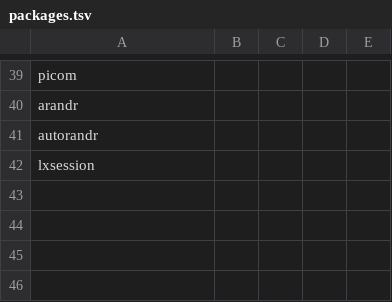
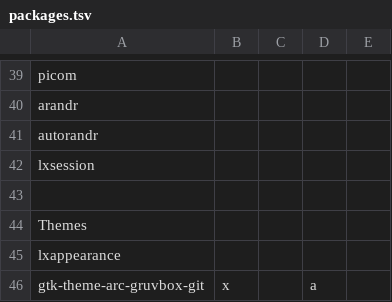
Before and after one commit to sarmong/dotfiles, a TSV file: packages/packages.tsv, drawn as a sheet; only a part is shown, gaps mark what is left out; the diff names each change by its address in the sheet, - before the commit and + after, or states it on an @@ line.

Commit message:
wip

```diff
--- a/packages/packages.tsv
+++ b/packages/packages.tsv
+row 43: (empty)
+row 44: Themes
+row 45: lxappearance
+row 46: gtk-theme-arc-gruvbox-git | x |  | a
```
